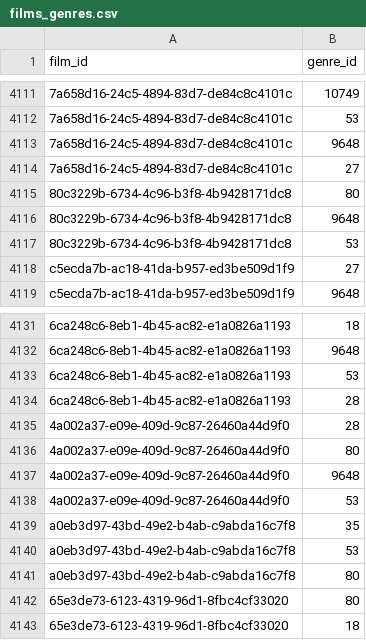
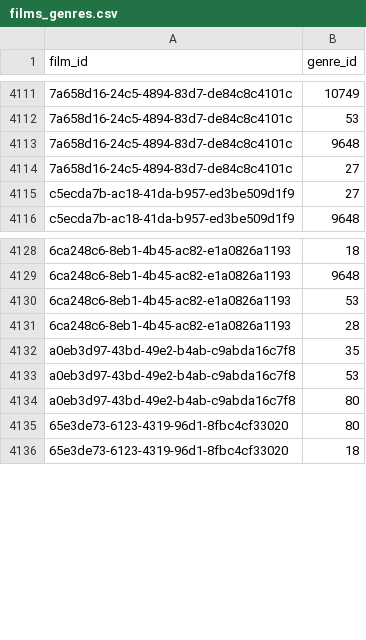
Before and after one commit to medina474/cinema-supabase, a CSV file: data/films_genres.csv, drawn as a sheet; only a part is shown, gaps mark what is left out; the diff names each change by its address in the sheet, - before the commit and + after, or states it on an @@ line.

```diff
--- a/data/films_genres.csv
+++ b/data/films_genres.csv
-row 4115: 80c3229b-6734-4c96-b3f8-4b9428171dc8 | 80
-row 4116: 80c3229b-6734-4c96-b3f8-4b9428171dc8 | 9648
-row 4117: 80c3229b-6734-4c96-b3f8-4b9428171dc8 | 53
-row 4135: 4a002a37-e09e-409d-9c87-26460a44d9f0 | 28
-row 4136: 4a002a37-e09e-409d-9c87-26460a44d9f0 | 80
-row 4137: 4a002a37-e09e-409d-9c87-26460a44d9f0 | 9648
-row 4138: 4a002a37-e09e-409d-9c87-26460a44d9f0 | 53
```
Also changed, not shown: data/equipes.csv, data/links_films.csv, 24 other files.
